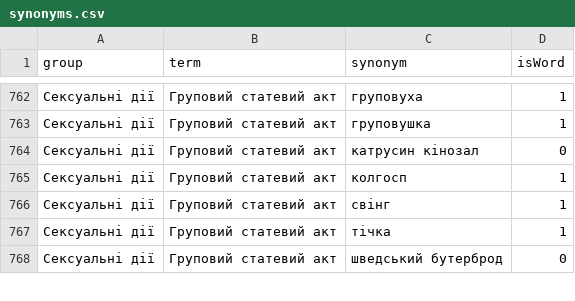
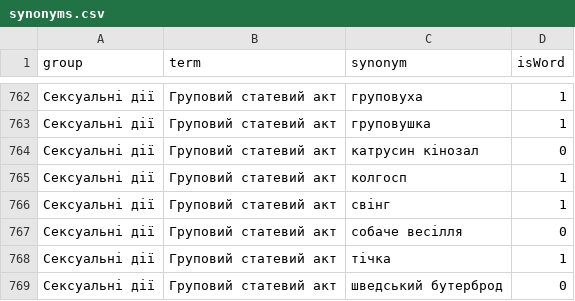
Before and after one commit to MurzikVasilyevich/ua-bez-tabu, a CSV file: synonyms.csv, drawn as a sheet; only a part is shown, gaps mark what is left out.

Commit message:
Собаче весілля

```diff
--- a/synonyms.csv
+++ b/synonyms.csv
@@ -766,2 +766,3 @@ group,term,synonym,isWord
 Сексуальні дії,Груповий статевий акт,свінг,1
+Сексуальні дії,Груповий статевий акт,собаче весілля,0
 Сексуальні дії,Груповий статевий акт,тічка,1
```
